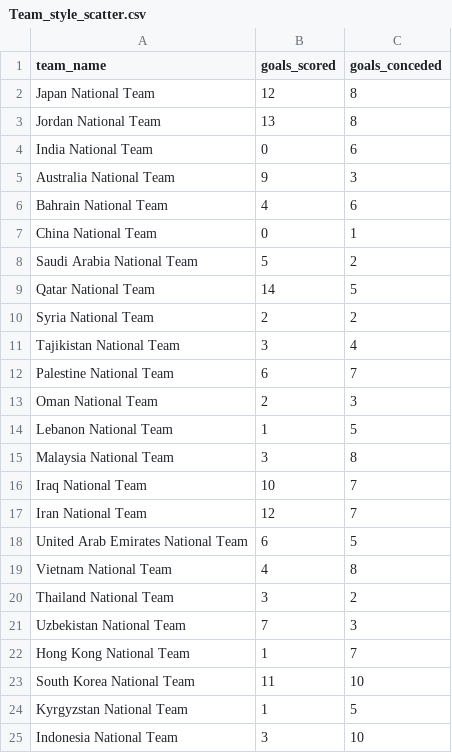
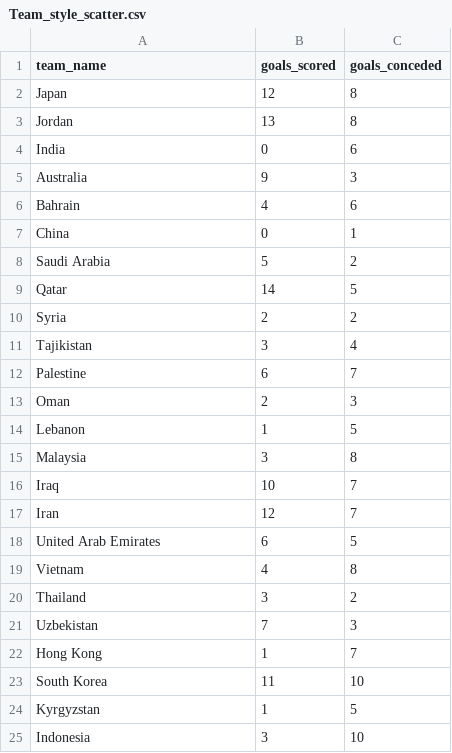
Before and after one commit to suna019/3179, a CSV file: data/Team_style_scatter.csv, drawn as a sheet.

Commit message:
Update Team_style_scatter.csv

```diff
--- a/data/Team_style_scatter.csv
+++ b/data/Team_style_scatter.csv
@@ -1,25 +1,25 @@
 "team_name","goals_scored","goals_conceded"
-"Japan National Team",12,8
-"Jordan National Team",13,8
-"India National Team",0,6
-"Australia National Team",9,3
-"Bahrain National Team",4,6
-"China National Team",0,1
-"Saudi Arabia National Team",5,2
-"Qatar National Team",14,5
-"Syria National Team",2,2
-"Tajikistan National Team",3,4
-"Palestine National Team",6,7
-"Oman National Team",2,3
-"Lebanon National Team",1,5
-"Malaysia National Team",3,8
-"Iraq National Team",10,7
-"Iran National Team",12,7
-"United Arab Emirates National Team",6,5
-"Vietnam National Team",4,8
-"Thailand National Team",3,2
-"Uzbekistan National Team",7,3
-"Hong Kong National Team",1,7
-"South Korea National Team",11,10
-"Kyrgyzstan National Team",1,5
-"Indonesia National Team",3,10
+"Japan",12,8
+"Jordan",13,8
+"India",0,6
+"Australia",9,3
+"Bahrain",4,6
+"China",0,1
+"Saudi Arabia",5,2
+"Qatar",14,5
+"Syria",2,2
+"Tajikistan",3,4
+"Palestine",6,7
+"Oman",2,3
+"Lebanon",1,5
+"Malaysia",3,8
+"Iraq",10,7
+"Iran",12,7
+"United Arab Emirates",6,5
+"Vietnam",4,8
+"Thailand",3,2
+"Uzbekistan",7,3
+"Hong Kong",1,7
+"South Korea",11,10
+"Kyrgyzstan",1,5
+"Indonesia",3,10
```
